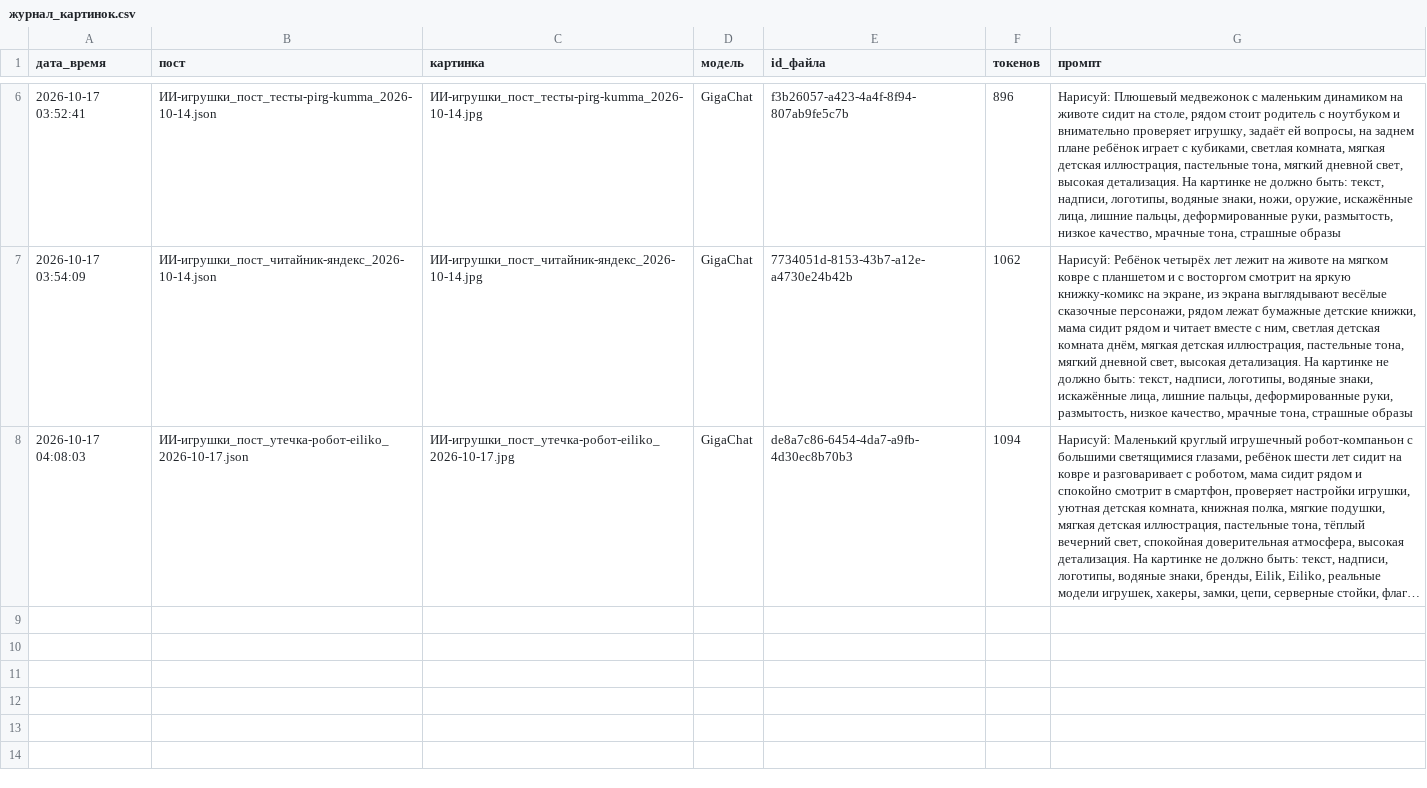
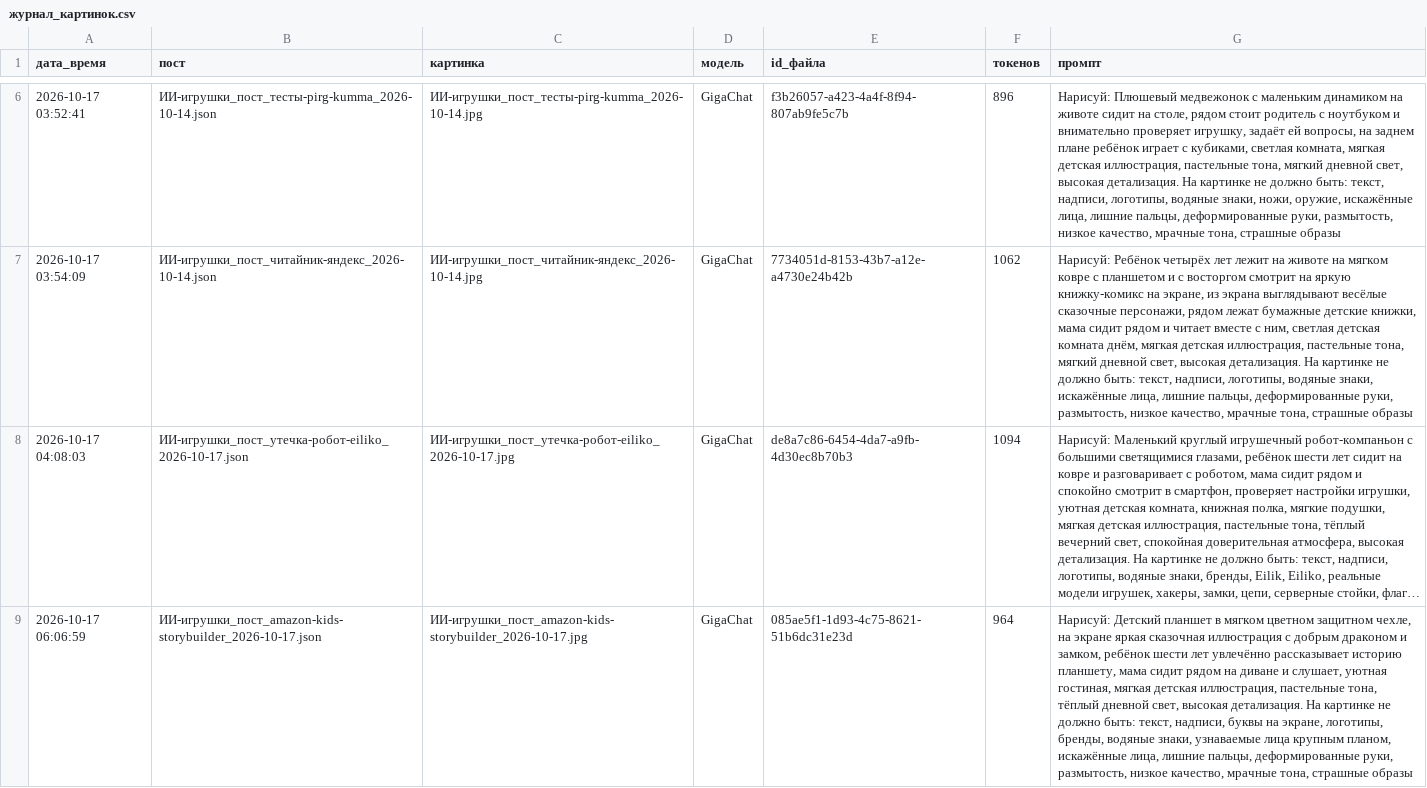
Before and after one commit to labrador8017/ai-toys-news-pipeline, a CSV file: Разработка_Игрушка-джойстик/Документы/Скрипты/журнал_картинок.csv, drawn as a sheet; only a part is shown, gaps mark what is left out; long unchanged cells end in …; the diff names each change by its address in the sheet, - before the commit and + after, or states it on an @@ line.

```diff
--- a/Разработка_Игрушка-джойстик/Документы/Скрипты/журнал_картинок.csv
+++ b/Разработка_Игрушка-джойстик/Документы/Скрипты/журнал_картинок.csv
+row 9: 2026-10-17 06:06:59 | ИИ-игрушки_пост_amazon-kids-storybuilder_2026-10-17.json | ИИ-игрушки_пост_amazon-kids-storybuilder_2026-10-17.jpg | GigaChat | 085ae5f1-1d93-4c75-8621-51b6dc31e23d | 964 | Нарисуй: Детский планшет в мягком цветном защитном чехле, на экране яркая сказочная иллюстрация с добрым драконом и замком, ребёнок шести лет увлечённо рассказывает историю планшету, мама сидит рядом на диване и слушает, уютная гостиная, мягкая детская иллюстрация, пастельные тона, тёплый дневной свет, высокая детализация. На картинке не должно быть: текст, надписи, буквы на экране, логотипы, бренды, водяные знаки, узнаваемые лица крупным планом, искажённые лица, лишние пальцы, деформированные руки, размытость, низкое качество, мрачные тона, страшные образы
```
Also changed, not shown: 24 other files.
